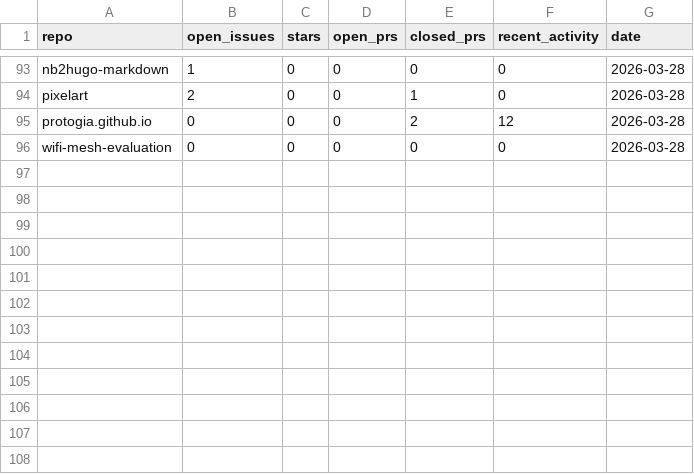
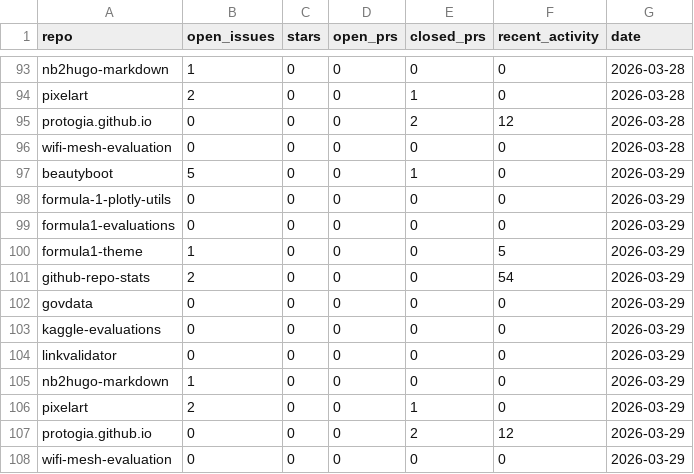
Before and after one commit to protogia/github-repo-stats, a CSV file: data/hist_general.csv, drawn as a sheet; only a part is shown, gaps mark what is left out; the diff names each change by its address in the sheet, - before the commit and + after, or states it on an @@ line.

```diff
--- a/data/hist_general.csv
+++ b/data/hist_general.csv
+row 97: beautyboot | 5 | 0 | 0 | 1 | 0 | 2026-03-29
+row 98: formula-1-plotly-utils | 0 | 0 | 0 | 0 | 0 | 2026-03-29
+row 99: formula1-evaluations | 0 | 0 | 0 | 0 | 0 | 2026-03-29
+row 100: formula1-theme | 1 | 0 | 0 | 0 | 5 | 2026-03-29
+row 101: github-repo-stats | 2 | 0 | 0 | 0 | 54 | 2026-03-29
+row 102: govdata | 0 | 0 | 0 | 0 | 0 | 2026-03-29
+row 103: kaggle-evaluations | 0 | 0 | 0 | 0 | 0 | 2026-03-29
+row 104: linkvalidator | 0 | 0 | 0 | 0 | 0 | 2026-03-29
+row 105: nb2hugo-markdown | 1 | 0 | 0 | 0 | 0 | 2026-03-29
+row 106: pixelart | 2 | 0 | 0 | 1 | 0 | 2026-03-29
+row 107: protogia.github.io | 0 | 0 | 0 | 2 | 12 | 2026-03-29
+row 108: wifi-mesh-evaluation | 0 | 0 | 0 | 0 | 0 | 2026-03-29
```
Also changed, not shown: data/hist_clones.csv, data/hist_commits.csv, 8 other files.
